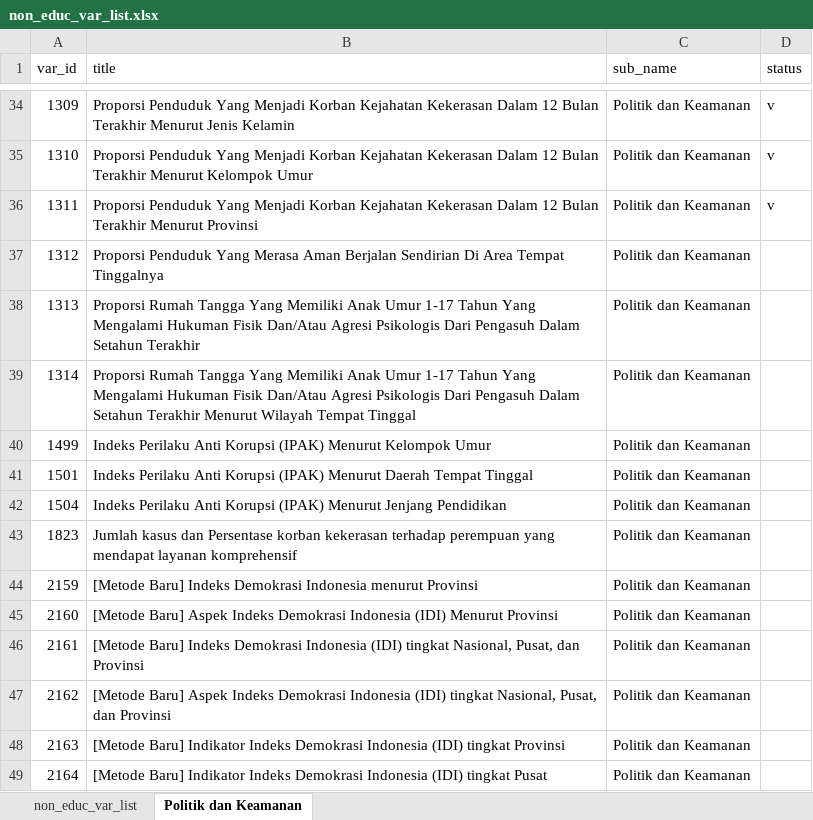
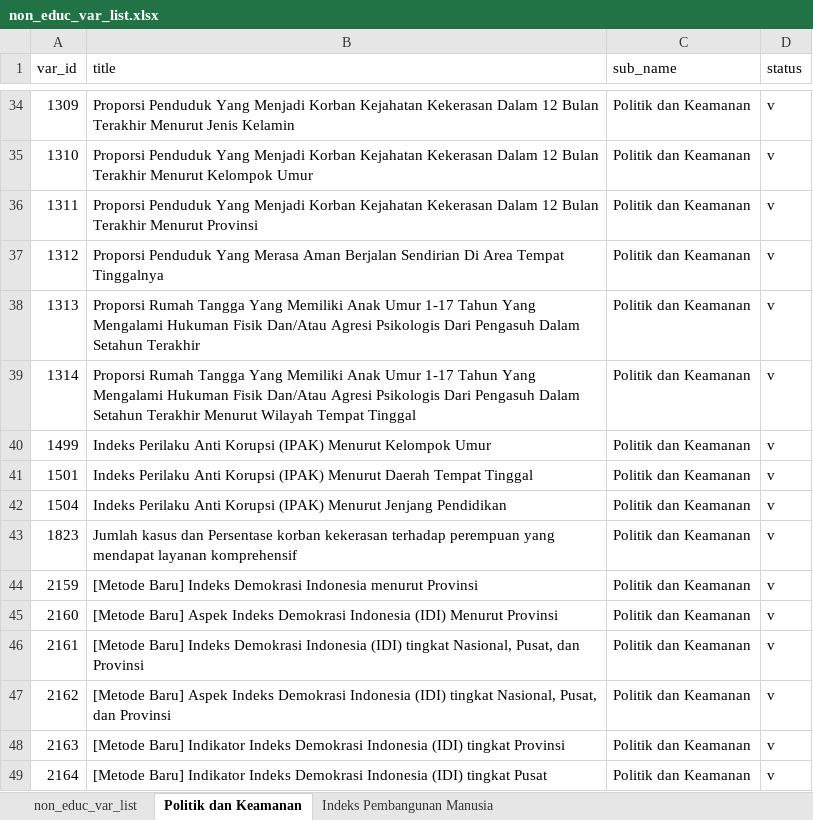
Before and after one commit to mnmuhaimin/bps_api, an Excel workbook: non_educ_var_list.xlsx, sheet Politik dan Keamanan, drawn as a sheet; only a part is shown, gaps mark what is left out; values as stored, in another font and other column widths than the file's, no borders; the diff names each change by its address in the sheet, - before the commit and + after, or states it on an @@ line.

```diff
--- a/non_educ_var_list.xlsx (sheet Politik dan Keamanan)
+++ b/non_educ_var_list.xlsx (sheet Politik dan Keamanan)
+sheet tab: Indeks Pembangunan Manusia
-D37:D49 (status): (empty)
+D37:D49 (status): v
```
Also changed, not shown: sheet non_educ_var_list, 14 other files.
